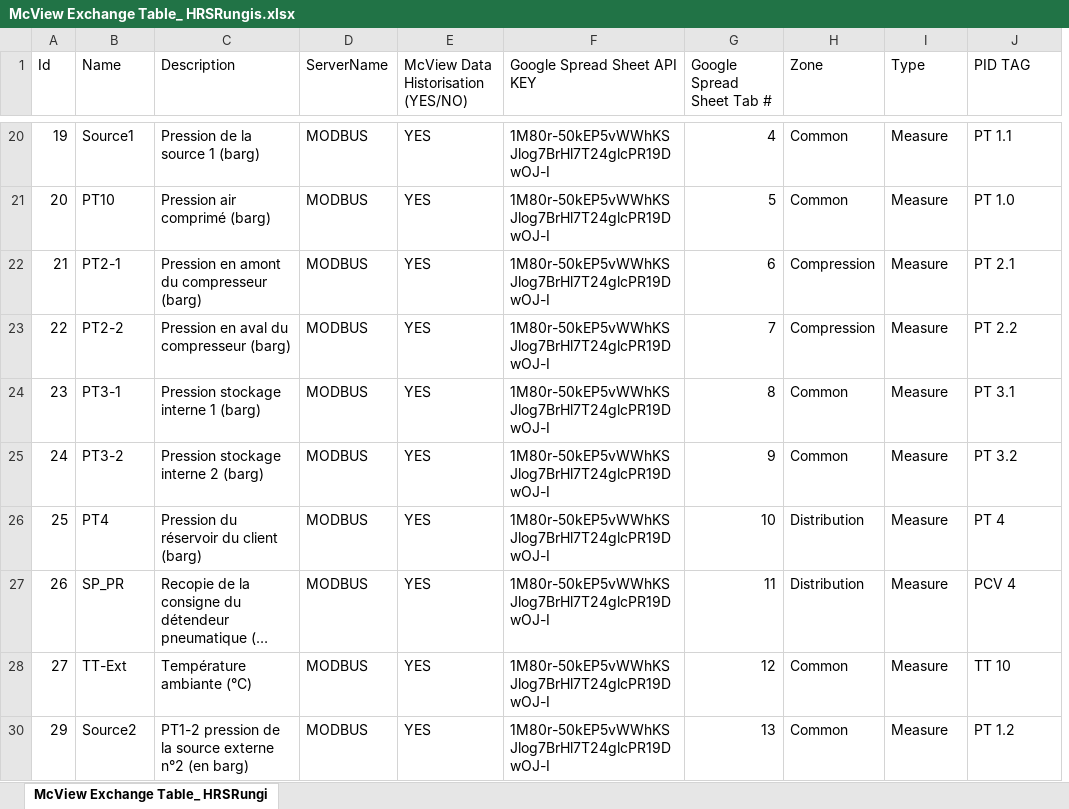
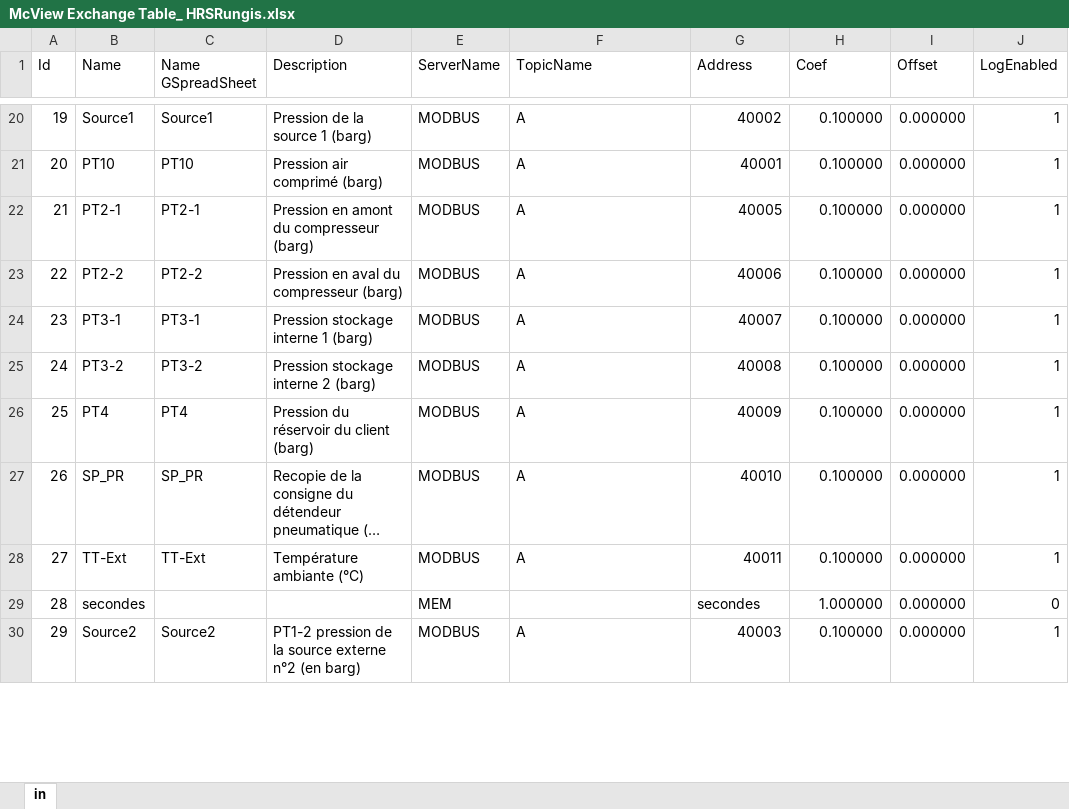
Before and after one commit to McPhy/McView_SKit, an Excel workbook: McView Exchange Table_ HRSRungis.xlsx, sheet in, drawn as a sheet; only a part is shown, gaps mark what is left out; long unchanged cells end in …; values as stored, in another font and other column widths than the file's, no cell formats; removed rows and columns are numbered as before the commit, all else as after; the diff covers the shown part only; the diff names each change by its address in the sheet, - before the commit and + after, or states it on an @@ line.

Commit message:
Data historisation new code

```diff
--- a/McView Exchange Table_ HRSRungis.xlsx (sheet in)
+++ b/McView Exchange Table_ HRSRungis.xlsx (sheet in)
-sheet tab: McView Exchange Table_ HRSRungi
+sheet tab: in
+column C (Name GSpreadSheet), rows 20-28: Source1 | PT10 | PT2-1 | PT2-2 | PT3-1 | PT3-2 | PT4 | SP_PR | TT-Ext; row 30: Source2
-column E, row 1: McView Data Historisation (YES/NO); rows 20-30: all YES
-F1: Google Spread Sheet API KEY
+F1: TopicName
-G1: Google Spread Sheet Tab #
+G1: Address
-H1: Zone
+H1: Coef
-I1: Type
+I1: Offset
-J1: PID TAG
+J1: LogEnabled
-F20:F28 (TopicName): 1M80r-50kEP5vWWhKSJlog7BrHl7T24glcPR19DwOJ-I
+F20:F28 (TopicName): A
-G20 (Address): 4
+G20 (Address): 40002
-H20:H21 (Coef): Common
+H20:H21 (Coef): 0.100000
-I20:I28 (Offset): Measure
+I20:I28 (Offset): 0.000000
-J20 (LogEnabled): PT 1.1
+J20 (LogEnabled): 1
-G21 (Address): 5
+G21 (Address): 40001
-J21 (LogEnabled): PT 1.0
+J21 (LogEnabled): 1
-G22 (Address): 6
+G22 (Address): 40005
-H22:H23 (Coef): Compression
+H22:H23 (Coef): 0.100000
-J22 (LogEnabled): PT 2.1
+J22 (LogEnabled): 1
-G23 (Address): 7
+G23 (Address): 40006
-J23 (LogEnabled): PT 2.2
+J23 (LogEnabled): 1
-G24 (Address): 8
+G24 (Address): 40007
-H24:H25 (Coef): Common
+H24:H25 (Coef): 0.100000
-J24 (LogEnabled): PT 3.1
+J24 (LogEnabled): 1
-G25 (Address): 9
+G25 (Address): 40008
-J25 (LogEnabled): PT 3.2
+J25 (LogEnabled): 1
-G26 (Address): 10
+G26 (Address): 40009
-H26:H27 (Coef): Distribution
+H26:H27 (Coef): 0.100000
-J26 (LogEnabled): PT 4
+J26 (LogEnabled): 1
-G27 (Address): 11
+G27 (Address): 40010
-J27 (LogEnabled): PCV 4
+J27 (LogEnabled): 1
-G28 (Address): 12
+G28 (Address): 40011
-H28 (Coef): Common
+H28 (Coef): 0.100000
-J28 (LogEnabled): TT 10
+J28 (LogEnabled): 1
+row 29: 28 | secondes |  |  | MEM |  | secondes | 1.000000 | 0.000000 | 0
-F30 (TopicName): 1M80r-50kEP5vWWhKSJlog7BrHl7T24glcPR19DwOJ-I
+F30 (TopicName): A
-G30 (Address): 13
+G30 (Address): 40003
-H30 (Coef): Common
+H30 (Coef): 0.100000
-I30 (Offset): Measure
+I30 (Offset): 0.000000
-J30 (LogEnabled): PT 1.2
+J30 (LogEnabled): 1
```
Also changed, not shown: 28 added rows and 210 edited cells elsewhere in this sheet, cell formats, hidden cells, 31 other files.
